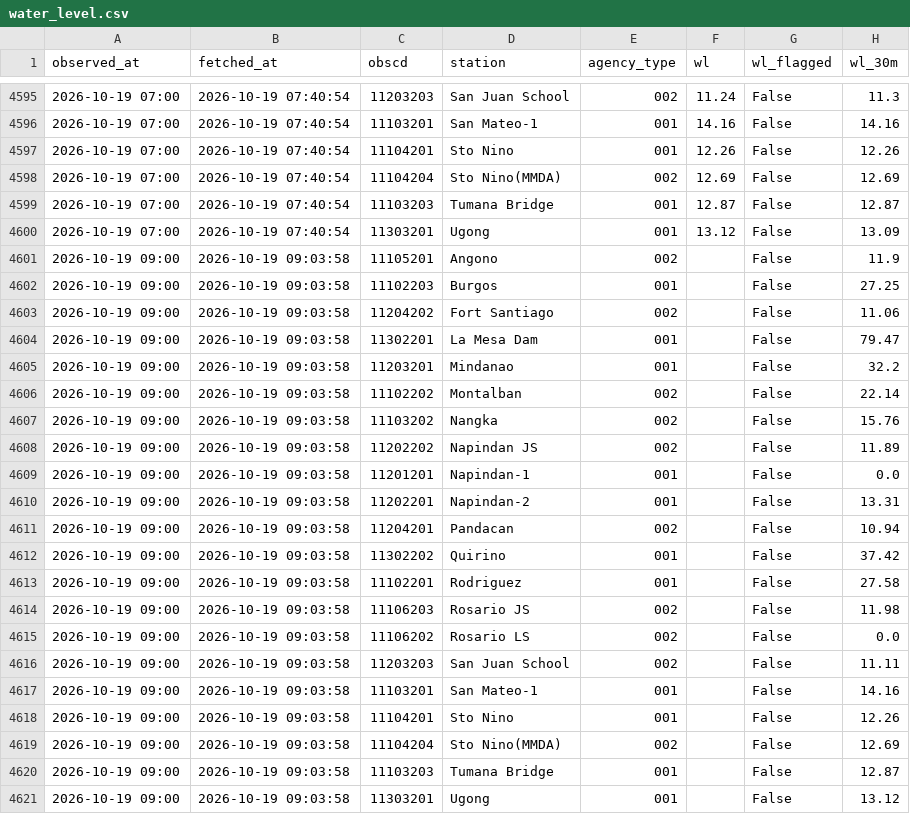
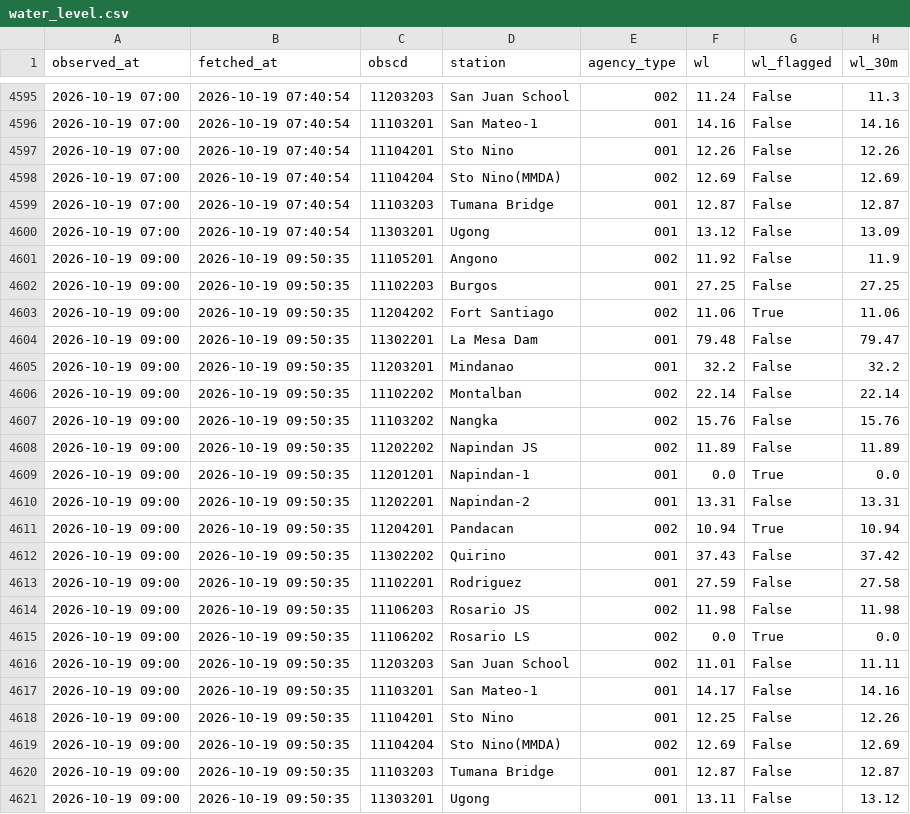
Before and after one commit to jefffffx/PAGASA-Water-Level-Repository, a CSV file: data/water_level.csv, drawn as a sheet; only a part is shown, gaps mark what is left out; the diff names each change by its address in the sheet, - before the commit and + after, or states it on an @@ line.

```diff
--- a/data/water_level.csv
+++ b/data/water_level.csv
-B4601:B4621 (fetched_at): 2026-10-19 09:03:58
+B4601:B4621 (fetched_at): 2026-10-19 09:50:35
-F4601 (wl): (empty)
+F4601 (wl): 11.92
-F4602 (wl): (empty)
+F4602 (wl): 27.25
-F4603 (wl): (empty)
+F4603 (wl): 11.06
-G4603 (wl_flagged): False
+G4603 (wl_flagged): True
-F4604 (wl): (empty)
+F4604 (wl): 79.48
-F4605 (wl): (empty)
+F4605 (wl): 32.2
-F4606 (wl): (empty)
+F4606 (wl): 22.14
-F4607 (wl): (empty)
+F4607 (wl): 15.76
-F4608 (wl): (empty)
+F4608 (wl): 11.89
-F4609 (wl): (empty)
+F4609 (wl): 0.0
-G4609 (wl_flagged): False
+G4609 (wl_flagged): True
-F4610 (wl): (empty)
+F4610 (wl): 13.31
-F4611 (wl): (empty)
+F4611 (wl): 10.94
-G4611 (wl_flagged): False
+G4611 (wl_flagged): True
-F4612 (wl): (empty)
+F4612 (wl): 37.43
-F4613 (wl): (empty)
+F4613 (wl): 27.59
-F4614 (wl): (empty)
+F4614 (wl): 11.98
-F4615 (wl): (empty)
+F4615 (wl): 0.0
-G4615 (wl_flagged): False
+G4615 (wl_flagged): True
-F4616 (wl): (empty)
+F4616 (wl): 11.01
-F4617 (wl): (empty)
+F4617 (wl): 14.17
-F4618 (wl): (empty)
+F4618 (wl): 12.25
-F4619 (wl): (empty)
+F4619 (wl): 12.69
-F4620 (wl): (empty)
+F4620 (wl): 12.87
-F4621 (wl): (empty)
+F4621 (wl): 13.11
```
Also changed, not shown: 1 other file.
